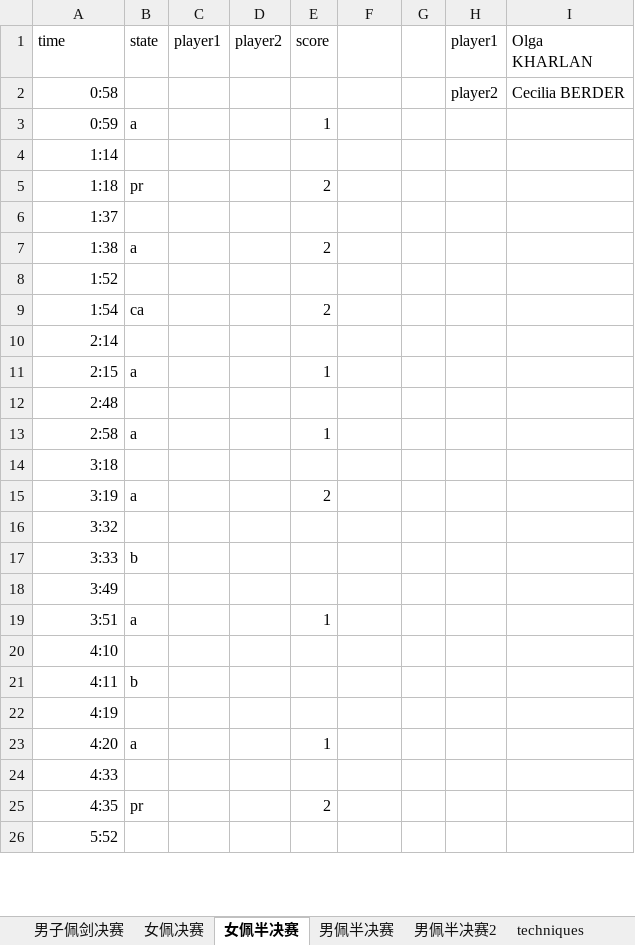
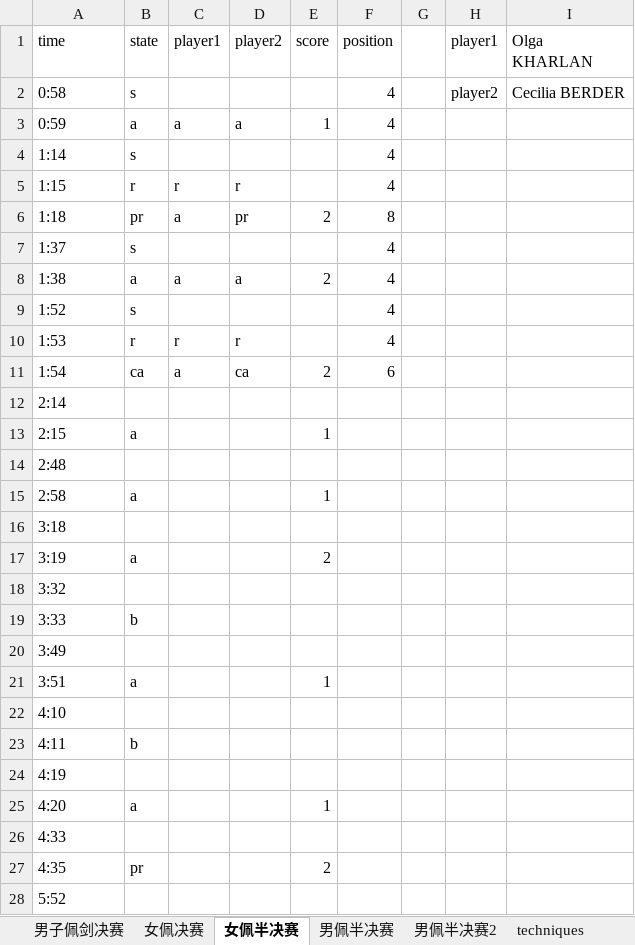
Before and after one commit to ZhangMingdong/FencingVis, an Excel workbook: notes.xlsx, sheet 女佩半决赛, drawn as a sheet; only a part is shown; values as stored, in another font and other column widths than the file's, no borders; addresses are those after the commit; the diff covers the shown part only; the diff names each change by its address in the sheet, - before the commit and + after, or states it on an @@ line.

```diff
--- a/notes.xlsx (sheet 女佩半决赛)
+++ b/notes.xlsx (sheet 女佩半决赛)
-F1: (empty)
+F1: position
-A2:A4 alignment: right
+A2:A4 alignment: left
-B2 (state): (empty)
+B2 (state): s
-F2:F4 (position): (empty)
+F2:F4 (position): 4
-C3 (player1): (empty)
+C3 (player1): a
-D3 (player2): (empty)
+D3 (player2): a
-B4 (state): (empty)
+B4 (state): s
+row 5: 1:15 | r | r | r |  | 4
-A6:A9 alignment: right
+A6:A9 alignment: left
-C6 (player1): (empty)
+C6 (player1): a
-D6 (player2): (empty)
+D6 (player2): pr
-F6 (position): (empty)
+F6 (position): 8
-B7 (state): (empty)
+B7 (state): s
-F7:F9 (position): (empty)
+F7:F9 (position): 4
-C8 (player1): (empty)
+C8 (player1): a
-D8 (player2): (empty)
+D8 (player2): a
-B9 (state): (empty)
+B9 (state): s
+row 10: 1:53 | r | r | r |  | 4
-A11:A28 alignment: right
+A11:A28 alignment: left
-C11 (player1): (empty)
+C11 (player1): a
-D11 (player2): (empty)
+D11 (player2): ca
-F11 (position): (empty)
+F11 (position): 6
```
Also changed, not shown: cell formats elsewhere in this sheet, sheet 男佩半决赛2, sheet 男子佩剑决赛, sheet 男佩半决赛, other sheet tabs, 24 other files.
